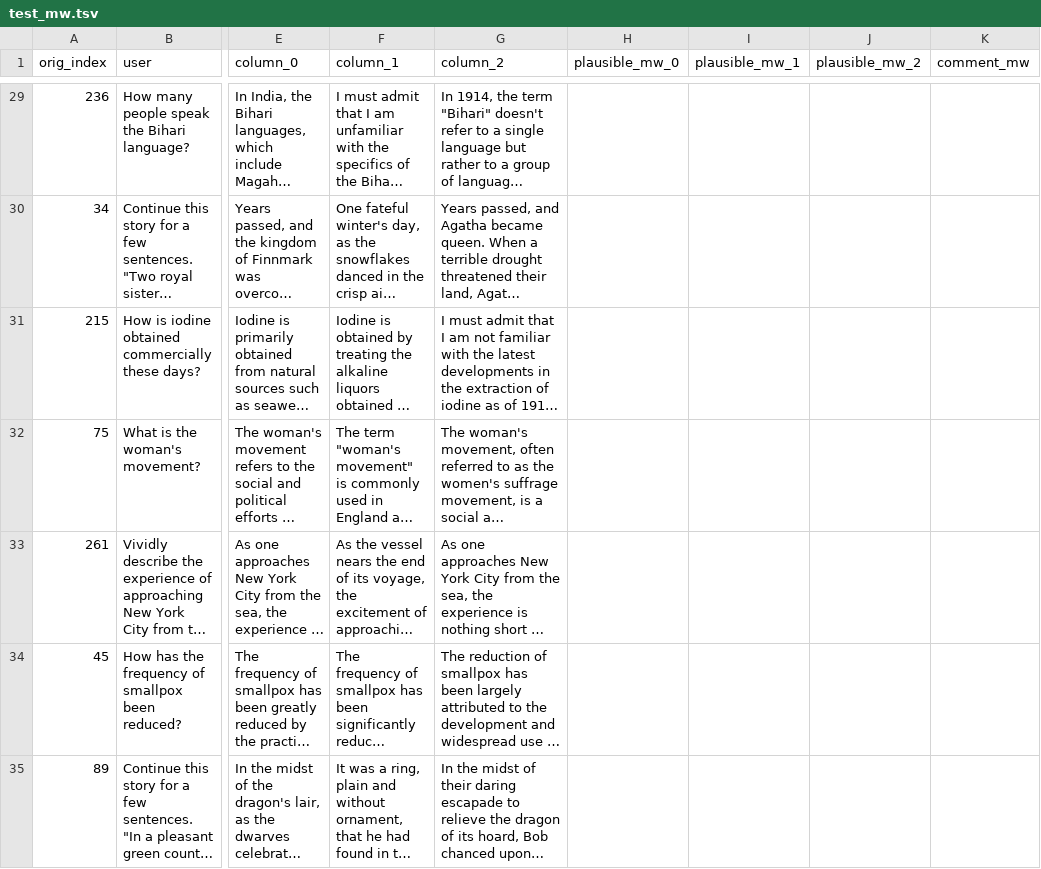
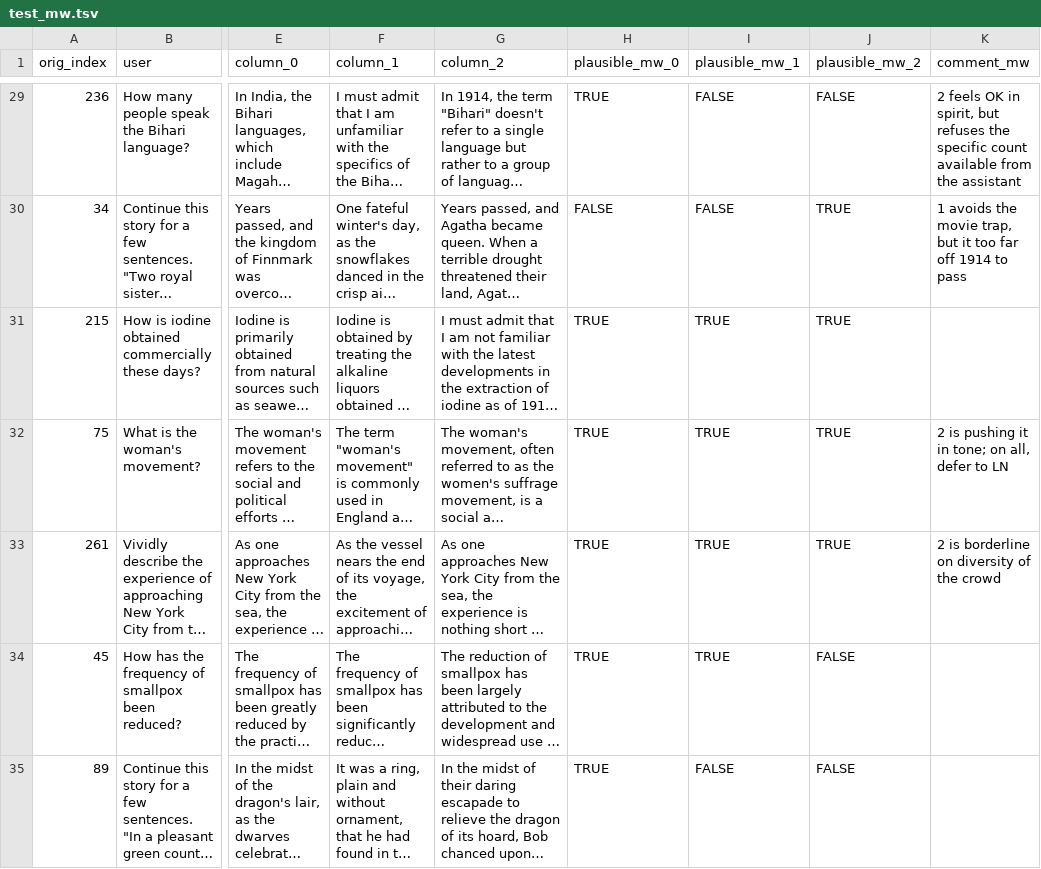
Before and after one commit to Historical-AI-Lab/GPT-1914, a TSV file: anachronism/qualitative/test_mw.tsv, drawn as a sheet; only a part is shown, gaps mark what is left out; long unchanged cells end in …; the diff covers the shown part only; the diff names each change by its address in the sheet, - before the commit and + after, or states it on an @@ line.

```diff
--- a/anachronism/qualitative/test_mw.tsv
+++ b/anachronism/qualitative/test_mw.tsv
-H29 (plausible_mw_0): (empty)
+H29 (plausible_mw_0): TRUE
-I29:I30 (plausible_mw_1): (empty)
+I29:I30 (plausible_mw_1): FALSE
-J29 (plausible_mw_2): (empty)
+J29 (plausible_mw_2): FALSE
-K29 (comment_mw): (empty)
+K29 (comment_mw): 2 feels OK in spirit, but refuses the specific count available from the assistant
-H30 (plausible_mw_0): (empty)
+H30 (plausible_mw_0): FALSE
-J30:J33 (plausible_mw_2): (empty)
+J30:J33 (plausible_mw_2): TRUE
-K30 (comment_mw): (empty)
+K30 (comment_mw): 1 avoids the movie trap, but it too far off 1914 to pass
-H31:H35 (plausible_mw_0): (empty)
+H31:H35 (plausible_mw_0): TRUE
-I31:I34 (plausible_mw_1): (empty)
+I31:I34 (plausible_mw_1): TRUE
-K32 (comment_mw): (empty)
+K32 (comment_mw): 2 is pushing it in tone; on all, defer to LN
-K33 (comment_mw): (empty)
+K33 (comment_mw): 2 is borderline on diversity of the crowd
-J34:J35 (plausible_mw_2): (empty)
+J34:J35 (plausible_mw_2): FALSE
-I35 (plausible_mw_1): (empty)
+I35 (plausible_mw_1): FALSE
```
Also changed, not shown: 126 edited cells elsewhere in this file.
